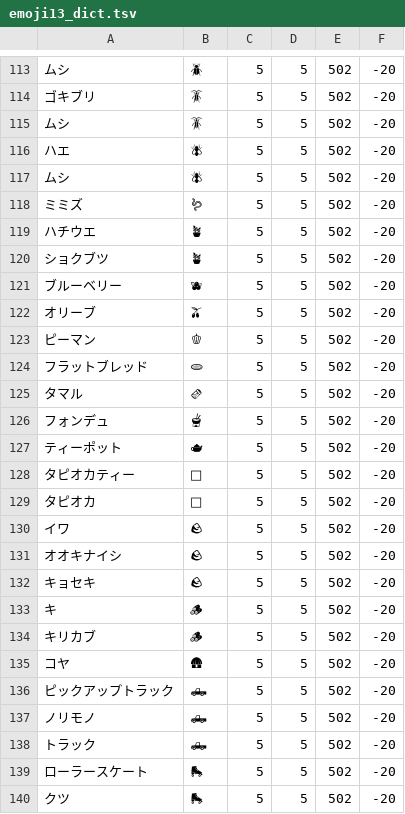
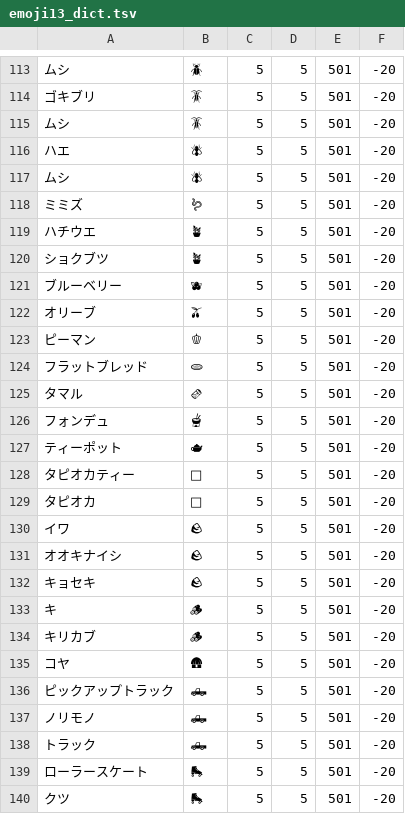
Before and after one commit to ensan-hcl/azooKey, a TSV file: KanaKanjier/DataSet/emoji13_dict.tsv, drawn as a sheet; only a part is shown, gaps mark what is left out; the diff covers the shown part only.

```diff
--- a/KanaKanjier/DataSet/emoji13_dict.tsv
+++ b/KanaKanjier/DataSet/emoji13_dict.tsv
@@ -113,28 +113,28 @@
-ムシ	🪲	5	5	502	-20
-ゴキブリ	🪳	5	5	502	-20
-ムシ	🪳	5	5	502	-20
-ハエ	🪰	5	5	502	-20
-ムシ	🪰	5	5	502	-20
-ミミズ	🪱	5	5	502	-20
-ハチウエ	🪴	5	5	502	-20
-ショクブツ	🪴	5	5	502	-20
-ブルーベリー	🫐	5	5	502	-20
-オリーブ	🫒	5	5	502	-20
-ピーマン	🫑	5	5	502	-20
-フラットブレッド	🫓	5	5	502	-20
-タマル	🫔	5	5	502	-20
-フォンデュ	🫕	5	5	502	-20
-ティーポット	🫖	5	5	502	-20
-タピオカティー	🧋	5	5	502	-20
-タピオカ	🧋	5	5	502	-20
-イワ	🪨	5	5	502	-20
-オオキナイシ	🪨	5	5	502	-20
-キョセキ	🪨	5	5	502	-20
-キ	🪵	5	5	502	-20
-キリカブ	🪵	5	5	502	-20
-コヤ	🛖	5	5	502	-20
-ピックアップトラック	🛻	5	5	502	-20
-ノリモノ	🛻	5	5	502	-20
-トラック	🛻	5	5	502	-20
-ローラースケート	🛼	5	5	502	-20
-クツ	🛼	5	5	502	-20
+ムシ	🪲	5	5	501	-20
+ゴキブリ	🪳	5	5	501	-20
+ムシ	🪳	5	5	501	-20
+ハエ	🪰	5	5	501	-20
+ムシ	🪰	5	5	501	-20
+ミミズ	🪱	5	5	501	-20
+ハチウエ	🪴	5	5	501	-20
+ショクブツ	🪴	5	5	501	-20
+ブルーベリー	🫐	5	5	501	-20
+オリーブ	🫒	5	5	501	-20
+ピーマン	🫑	5	5	501	-20
+フラットブレッド	🫓	5	5	501	-20
+タマル	🫔	5	5	501	-20
+フォンデュ	🫕	5	5	501	-20
+ティーポット	🫖	5	5	501	-20
+タピオカティー	🧋	5	5	501	-20
+タピオカ	🧋	5	5	501	-20
+イワ	🪨	5	5	501	-20
+オオキナイシ	🪨	5	5	501	-20
+キョセキ	🪨	5	5	501	-20
+キ	🪵	5	5	501	-20
+キリカブ	🪵	5	5	501	-20
+コヤ	🛖	5	5	501	-20
+ピックアップトラック	🛻	5	5	501	-20
+ノリモノ	🛻	5	5	501	-20
+トラック	🛻	5	5	501	-20
+ローラースケート	🛼	5	5	501	-20
+クツ	🛼	5	5	501	-20
```
Also changed, not shown: 157 edited cells elsewhere in this file, KanaKanjier/DataSet/emoji...12_dict.tsv, 17 other files.
